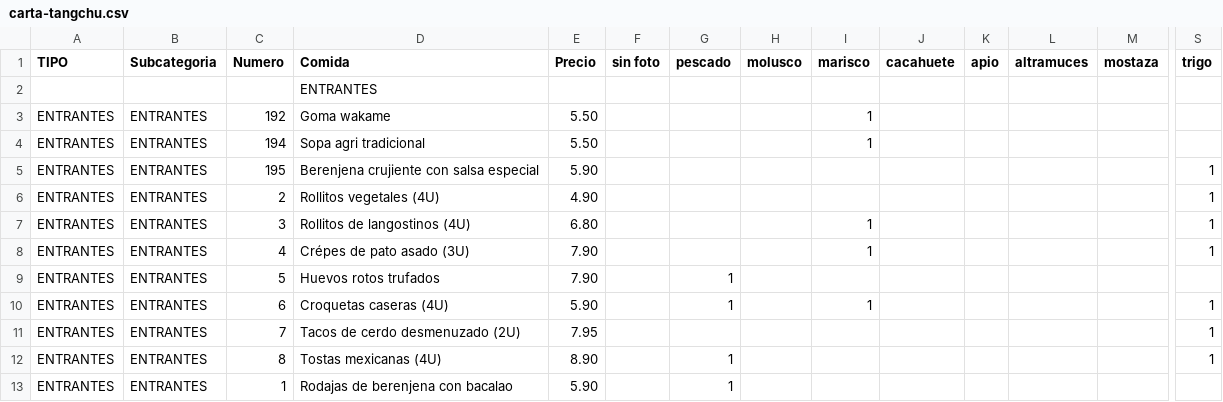
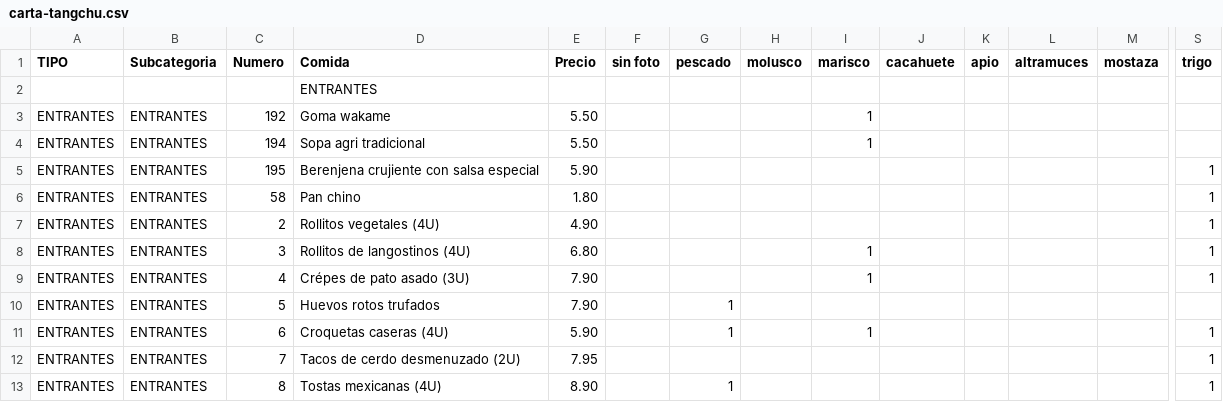
Before and after one commit to tropiplaya/restauranteTangchu, a CSV file: assets/data/carta-tangchu.csv, drawn as a sheet; only a part is shown, gaps mark what is left out; the shorter side is filled out with more unchanged rows; rows hold the shown columns only; the diff names each change by its address in the sheet, - before the commit and + after, or states it on an @@ line.

Commit message:
Añadido entrante
58 - Pan chino

```diff
--- a/assets/data/carta-tangchu.csv
+++ b/assets/data/carta-tangchu.csv
+row 6: ENTRANTES | ENTRANTES | 58 | Pan chino | 1.80 |  |  |  |  |  |  |  |  | 1
```
Also changed, not shown: 2 other files.
